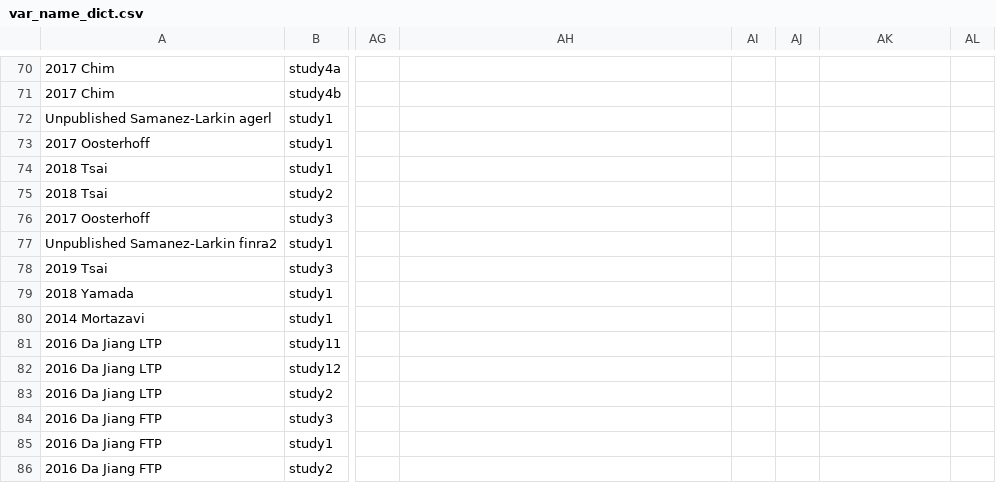
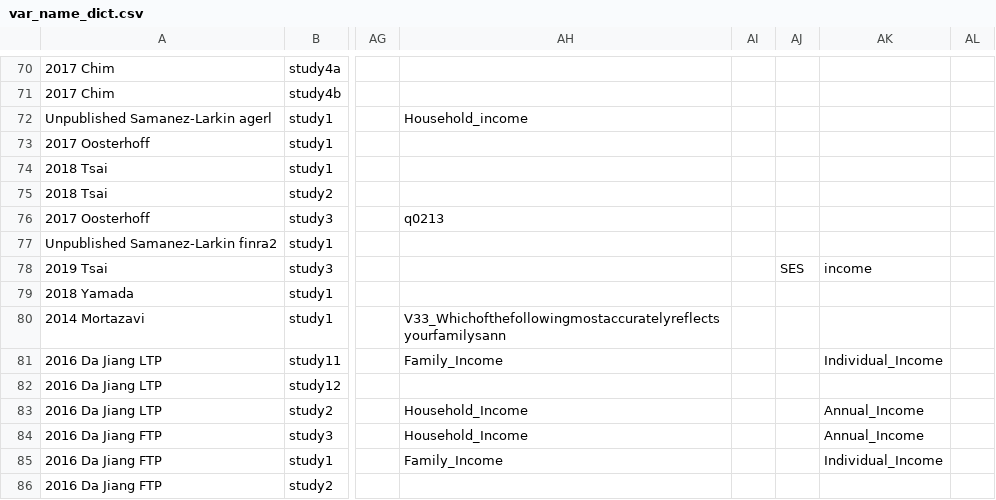
Before and after one commit to mlko53/IA-Meta, a CSV file: preprocess/config/var_name_dict.csv, drawn as a sheet; only a part is shown, gaps mark what is left out; the diff covers the shown part only; the diff names each change by its address in the sheet, - before the commit and + after, or states it on an @@ line.

```diff
--- a/preprocess/config/var_name_dict.csv
+++ b/preprocess/config/var_name_dict.csv
-AH72: (empty)
+AH72: Household_income
-AH76: (empty)
+AH76: q0213
-AJ78: (empty)
+AJ78: SES
-AK78: (empty)
+AK78: income
-AH80: (empty)
+AH80: V33_Whichofthefollowingmostaccuratelyreflectsyourfamilysann
-AH81: (empty)
+AH81: Family_Income
-AK81: (empty)
+AK81: Individual_Income
-AH83:AH84: (empty)
+AH83:AH84: Household_Income
-AK83:AK84: (empty)
+AK83:AK84: Annual_Income
-AH85: (empty)
+AH85: Family_Income
-AK85: (empty)
+AK85: Individual_Income
```
Also changed, not shown: 16 edited cells elsewhere in this file.
